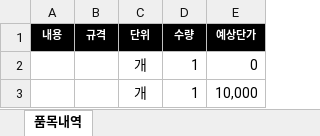
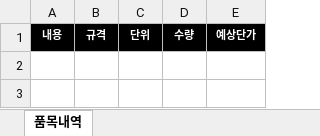
Before and after one commit to Pcallpang/miyo-planner, an Excel workbook: sample/품목내역(양식).xlsx, sheet 품목내역, drawn as a sheet; values as stored, in another font and other column widths than the file's, no borders; the diff names each change by its address in the sheet, - before the commit and + after, or states it on an @@ line.

```diff
--- a/sample/품목내역(양식).xlsx (sheet 품목내역)
+++ b/sample/품목내역(양식).xlsx (sheet 품목내역)
-row 2:  |  | 개 | 1 | 0
-row 3:  |  | 개 | 1 | 10,000
```
